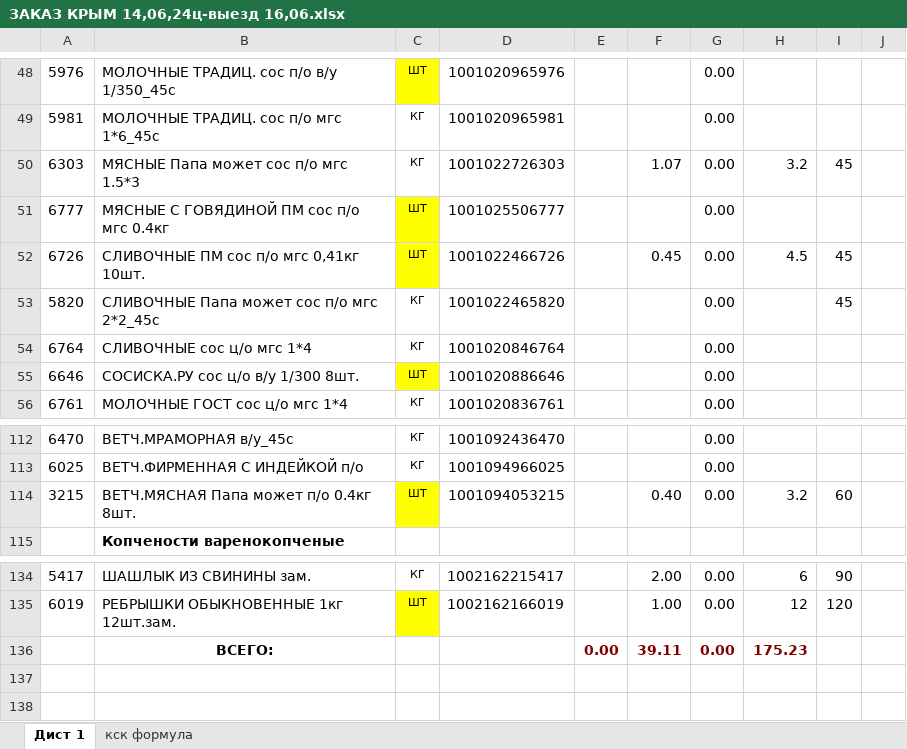
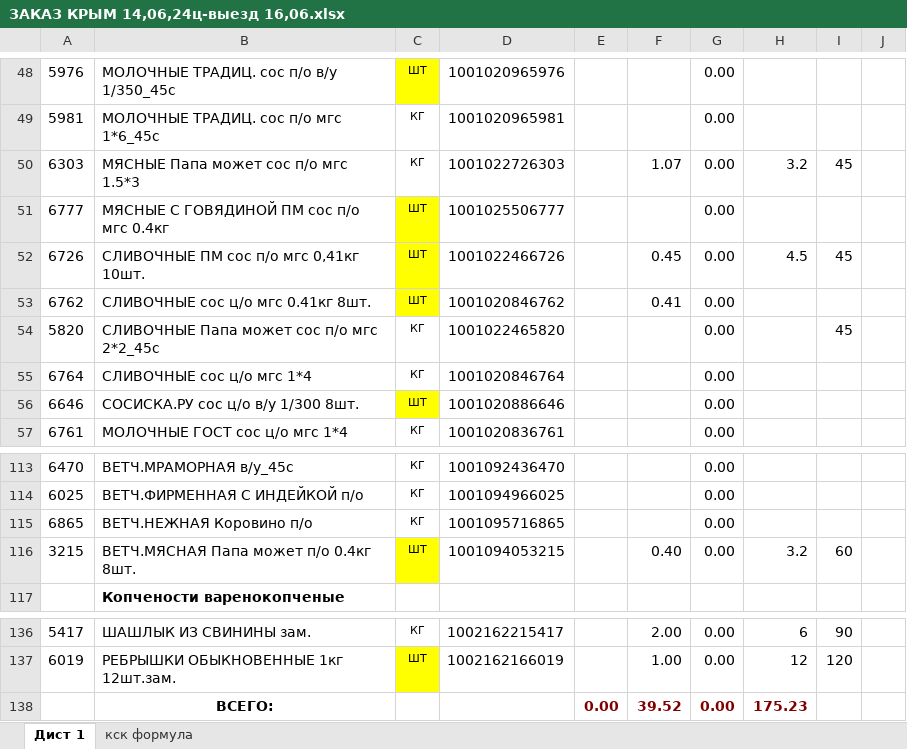
Before and after one commit to Fejanin/ostankino_ki, an Excel workbook: чистый бланк/ЗАКАЗ КРЫМ 14,06,24ц-выезд 16,06.xlsx, sheet Дист 1, drawn as a sheet; only a part is shown, gaps mark what is left out; values as stored, in another font and other column widths than the file's, no borders; charts and pictures not drawn; addresses are those after the commit; the diff names each change by its address in the sheet, - before the commit and + after, or states it on an @@ line.

```diff
--- a/чистый бланк/ЗАКАЗ КРЫМ 14,06,24ц-выезд 16,06.xlsx (sheet Дист 1)
+++ b/чистый бланк/ЗАКАЗ КРЫМ 14,06,24ц-выезд 16,06.xlsx (sheet Дист 1)
+row 53: 6762 | СЛИВОЧНЫЕ сос ц/о мгс 0.41кг 8шт. | ШТ | 1001020846762 |  | 0.41 | 0.00
+row 115: 6865 | ВЕТЧ.НЕЖНАЯ Коровино п/о | КГ | 1001095716865 |  |  | 0.00
-F138: 39.11
+F138: 39.52
```
Also changed, not shown: formulas that keep their value, moduls/1С.xlsx, чистый бланк/Заказ Новое Время 01,06. Мелитополь№1.xlsx.
